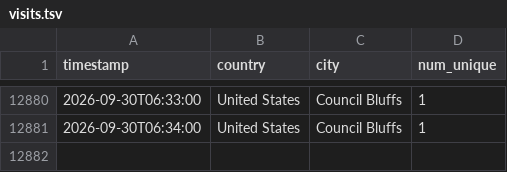
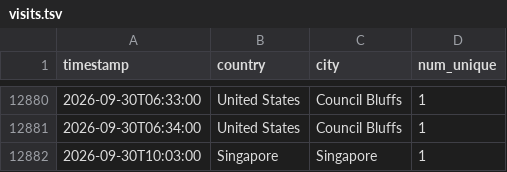
Before and after one commit to michaelsaxon/analytics2map, a TSV file: data/visits.tsv, drawn as a sheet; only a part is shown, gaps mark what is left out.

```diff
--- a/data/visits.tsv
+++ b/data/visits.tsv
@@ -12881 +12881,2 @@ timestamp	country	city	num_unique
 2026-09-30T06:34:00	United States	Council Bluffs	1
+2026-09-30T10:03:00	Singapore	Singapore	1
```
Also changed, not shown: 4 other files.
